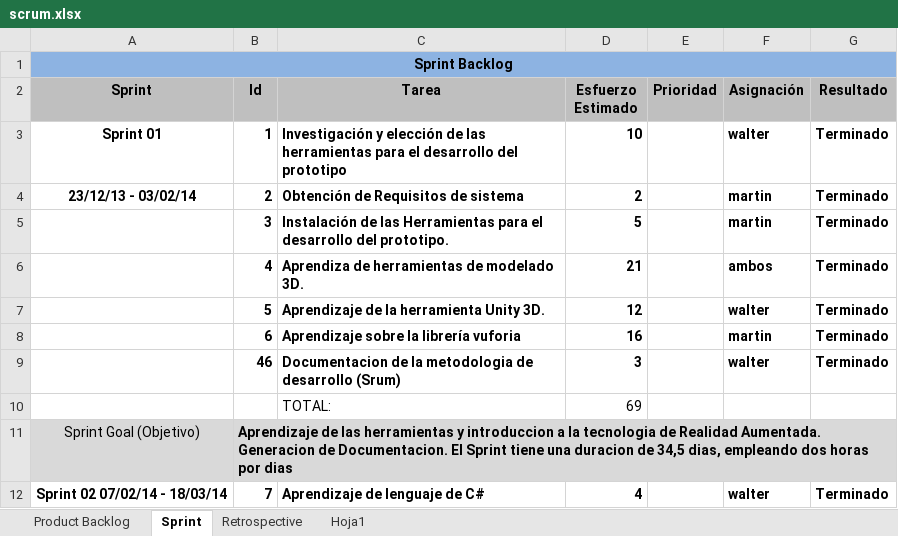
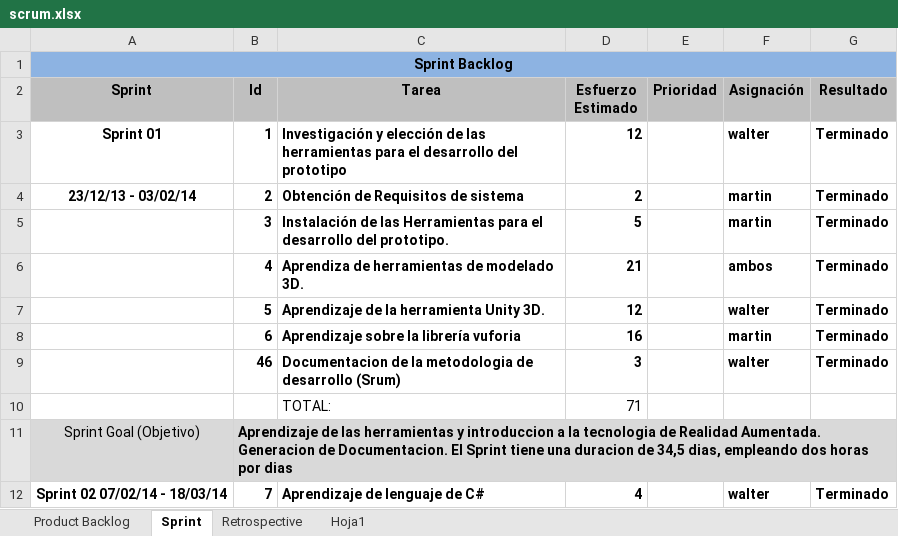
Before and after one commit to carrizofm2010/unjutesis, an Excel workbook: Documentacion/scrum.xlsx, sheet Sprint, drawn as a sheet; only a part is shown; values as stored, in another font and other column widths than the file's, no borders; the diff names each change by its address in the sheet, - before the commit and + after, or states it on an @@ line.

```diff
--- a/Documentacion/scrum.xlsx (sheet Sprint)
+++ b/Documentacion/scrum.xlsx (sheet Sprint)
-D3 (Esfuerzo Estimado): 10
+D3 (Esfuerzo Estimado): 12
-D10 (Esfuerzo Estimado): 69
+D10 (Esfuerzo Estimado): 71
```
Also changed, not shown: 2 other files.
